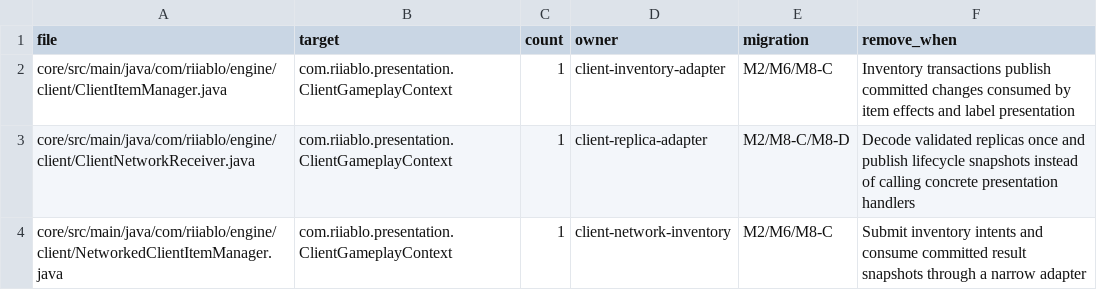
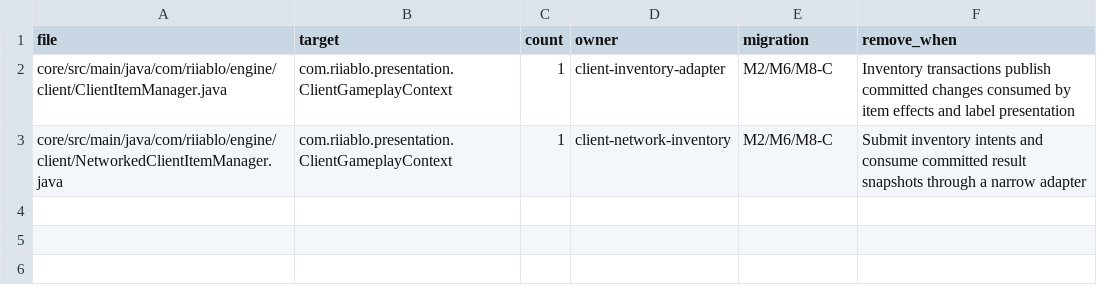
Before and after one commit to femgwei/riiablo, a TSV file: tools/architecture/m1-presentation-debt.tsv, drawn as a sheet; the diff names each change by its address in the sheet, - before the commit and + after, or states it on an @@ line.

Commit message:
m8: isolate network presentation adapter

```diff
--- a/tools/architecture/m1-presentation-debt.tsv
+++ b/tools/architecture/m1-presentation-debt.tsv
-row 3: core/src/main/java/com/riiablo/engine/client/ClientNetworkReceiver.java | com.riiablo.presentation.ClientGameplayContext | 1 | client-replica-adapter | M2/M8-C/M8-D | Decode validated replicas once and publish lifecycle snapshots instead of calling concrete presentation handlers
```
Also changed, not shown: 5 other files.
